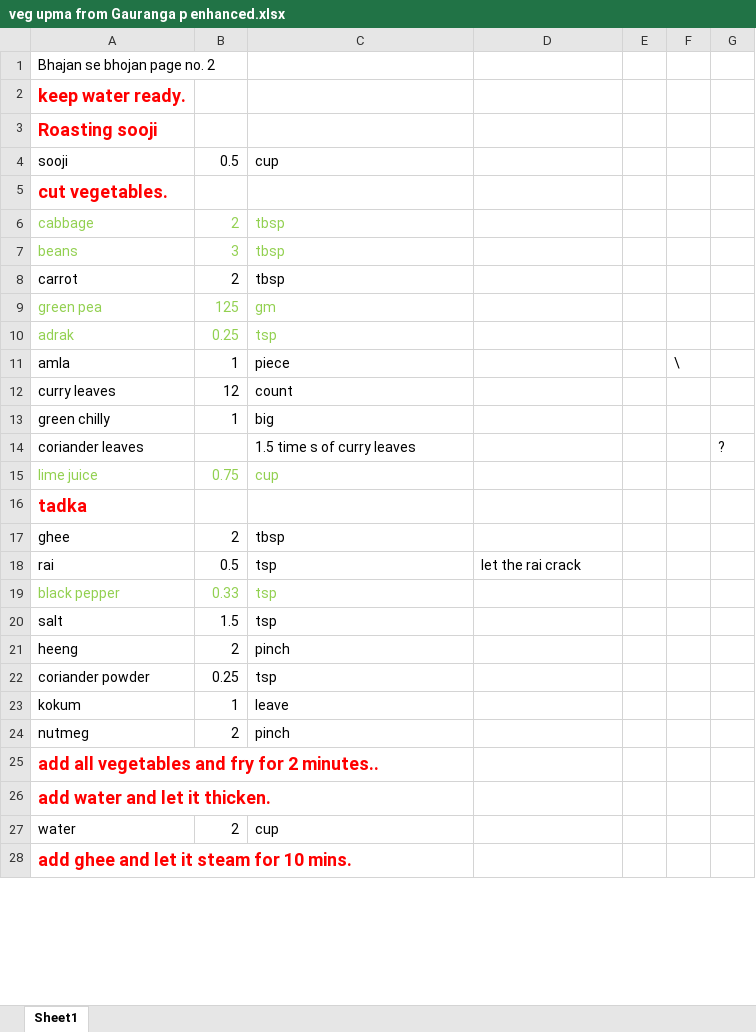
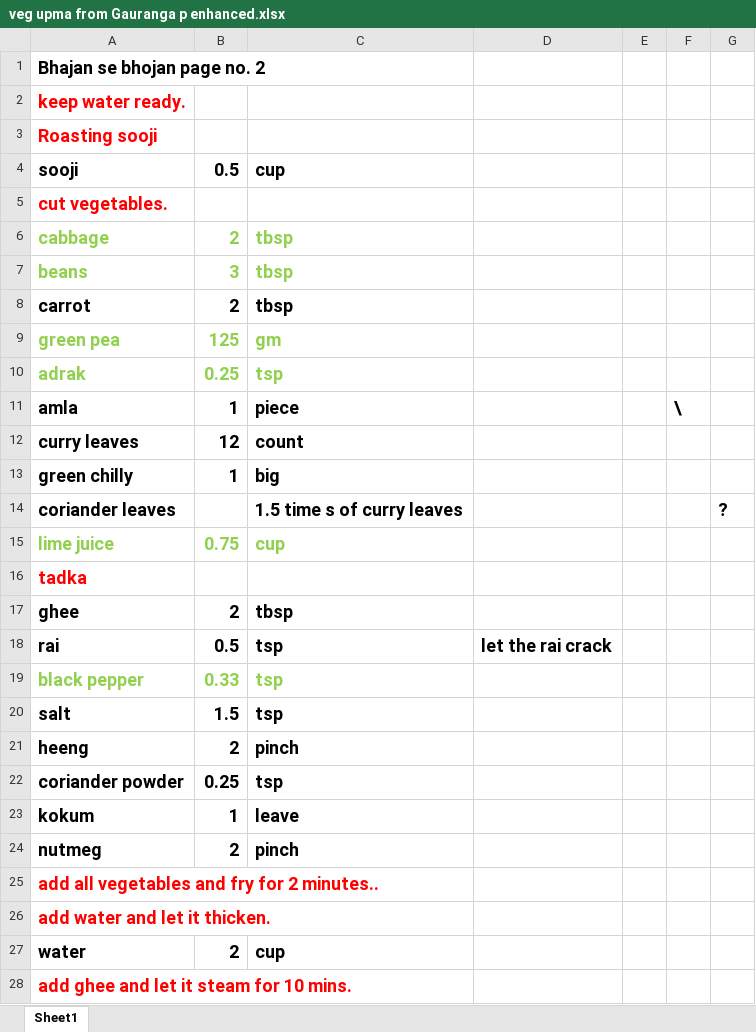
Before and after one commit to amit-kumar-cse/nandini_recipies, an Excel workbook: veg upma from Gauranga p enhanced.xlsx, sheet Sheet1, drawn as a sheet; only a part is shown; values as stored, in another font and other column widths than the file's, no borders; the diff covers the shown part only; the diff names each change by its address in the sheet, - before the commit and + after, or states it on an @@ line.

Commit message:
Add golden chaas, masala chaas and improvised veg upma format

```diff
--- a/veg upma from Gauranga p enhanced.xlsx (sheet Sheet1)
+++ b/veg upma from Gauranga p enhanced.xlsx (sheet Sheet1)
-A1 bold: off
+A1 bold: on, text size: larger
-A4:C4 bold: off
+A4:C4 bold: on, text size: larger
-A6:C13 bold: off
+A6:C13 bold: on, text size: larger
-F11 bold: off
+F11 bold: on, text size: larger
-A14 bold: off
+A14 bold: on, text size: larger
-C14 bold: off
+C14 bold: on, text size: larger
-G14 bold: off
+G14 bold: on, text size: larger
-A15:C15 bold: off
+A15:C15 bold: on, text size: larger
-A17:C17 bold: off
+A17:C17 bold: on, text size: larger
-A18:D18 bold: off
+A18:D18 bold: on, text size: larger
-A19:C24 bold: off
+A19:C24 bold: on, text size: larger
-A27:C27 bold: off
+A27:C27 bold: on, text size: larger
```
Also changed, not shown: cell formats elsewhere in this sheet, Drinks/Golden chaas.xlsx, 1 other file.
